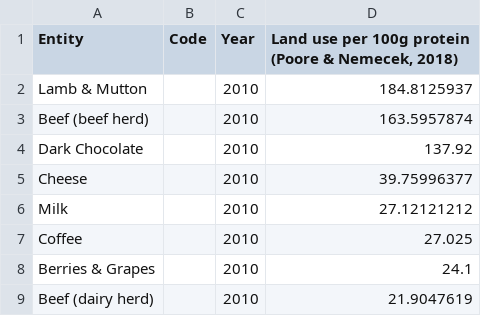
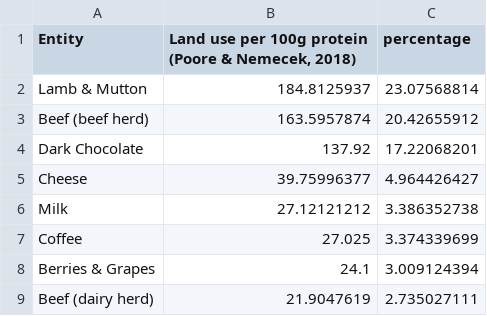
Before and after one commit to aashimaparvathi/F21DV_CW2, a CSV file: data/landUsePer100g.csv, drawn as a sheet; only a part is shown; removed rows and columns are numbered as before the commit, all else as after; the diff names each change by its address in the sheet, - before the commit and + after, or states it on an @@ line.

```diff
--- a/data/landUsePer100g.csv
+++ b/data/landUsePer100g.csv
-column B (Code), empty
-column C (Year), rows 2-9: all 2010
+column C (percentage), rows 2-9: 23.07568814 | 20.42655912 | 17.22068201 | 4.964426427 | 3.386352738 | 3.374339699 | 3.009124394 | 2.735027111
```
Also changed, not shown: data/ghgPer100g.csv, 9 other files.
